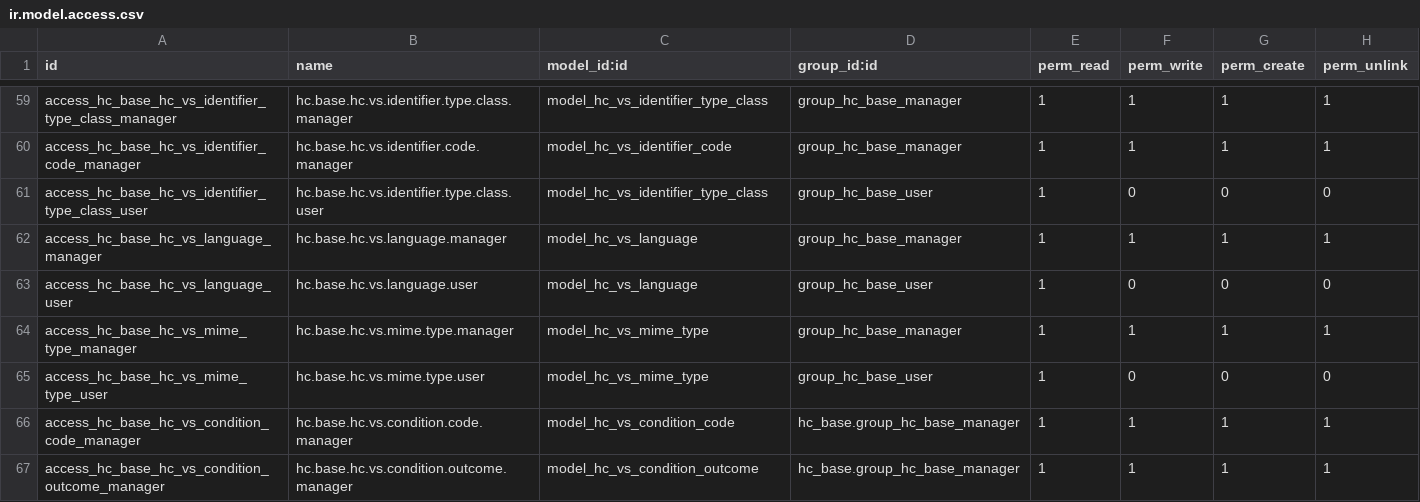
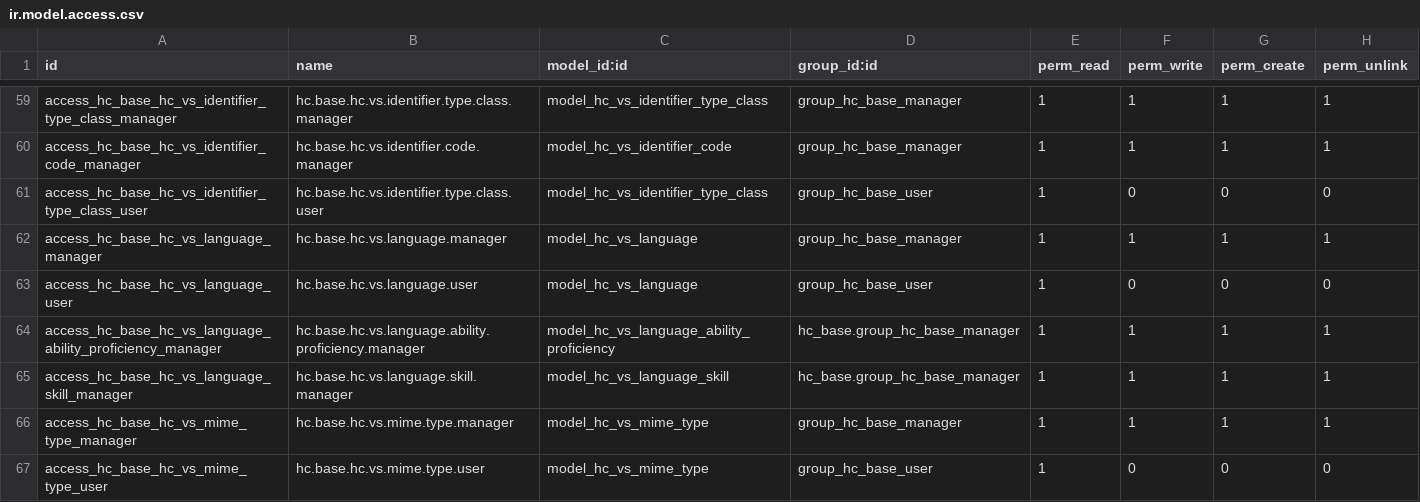
Before and after one commit to App247/odoo-fhir, a CSV file: addons/hc_base/security/ir.model.access.csv, drawn as a sheet; only a part is shown, gaps mark what is left out; the shorter side is filled out with more unchanged rows; the diff names each change by its address in the sheet, - before the commit and + after, or states it on an @@ line.

```diff
--- a/addons/hc_base/security/ir.model.access.csv
+++ b/addons/hc_base/security/ir.model.access.csv
+row 64: access_hc_base_hc_vs_language_ability_proficiency_manager | hc.base.hc.vs.language.ability.proficiency.manager | model_hc_vs_language_ability_proficiency | hc_base.group_hc_base_manager | 1 | 1 | 1 | 1
+row 65: access_hc_base_hc_vs_language_skill_manager | hc.base.hc.vs.language.skill.manager | model_hc_vs_language_skill | hc_base.group_hc_base_manager | 1 | 1 | 1 | 1
```
Also changed, not shown: addons/hc_base/demo/hc.human.name.term.csv, 8 other files.
